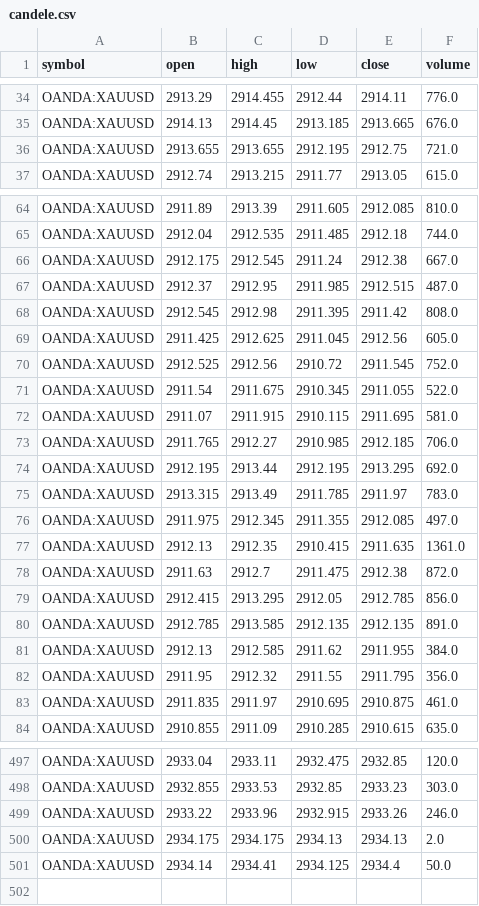
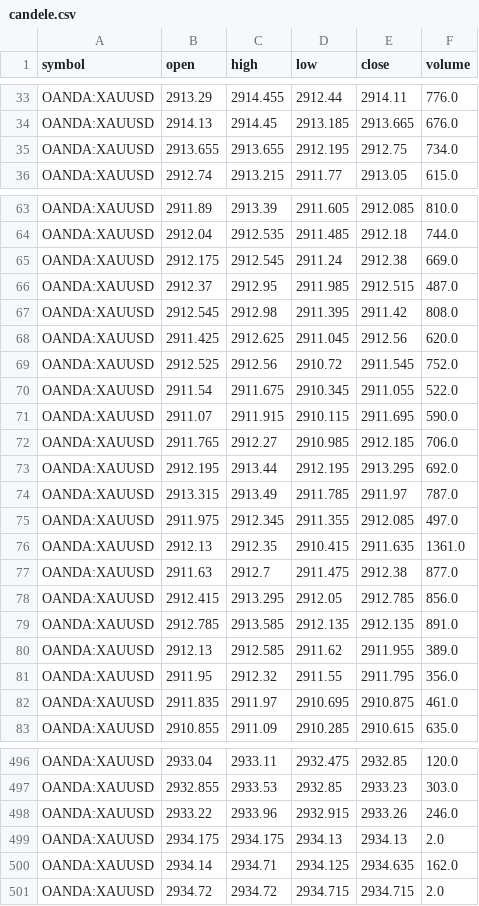
Before and after one commit to Gianpz/trade_ai, a CSV file: candele.csv, drawn as a sheet; only a part is shown, gaps mark what is left out; the diff covers the shown part only.

```diff
--- a/candele.csv
+++ b/candele.csv
@@ -35,3 +34,3 @@ OANDA:XAUUSD,2913.29,2914.455,2912.44,2914.11,776.0
 OANDA:XAUUSD,2914.13,2914.45,2913.185,2913.665,676.0
-OANDA:XAUUSD,2913.655,2913.655,2912.195,2912.75,721.0
+OANDA:XAUUSD,2913.655,2913.655,2912.195,2912.75,734.0
 OANDA:XAUUSD,2912.74,2913.215,2911.77,2913.05,615.0
@@ -65,18 +64,18 @@ OANDA:XAUUSD,2911.89,2913.39,2911.605,2912.085,810.0
 OANDA:XAUUSD,2912.04,2912.535,2911.485,2912.18,744.0
-OANDA:XAUUSD,2912.175,2912.545,2911.24,2912.38,667.0
+OANDA:XAUUSD,2912.175,2912.545,2911.24,2912.38,669.0
 OANDA:XAUUSD,2912.37,2912.95,2911.985,2912.515,487.0
 OANDA:XAUUSD,2912.545,2912.98,2911.395,2911.42,808.0
-OANDA:XAUUSD,2911.425,2912.625,2911.045,2912.56,605.0
+OANDA:XAUUSD,2911.425,2912.625,2911.045,2912.56,620.0
 OANDA:XAUUSD,2912.525,2912.56,2910.72,2911.545,752.0
 OANDA:XAUUSD,2911.54,2911.675,2910.345,2911.055,522.0
-OANDA:XAUUSD,2911.07,2911.915,2910.115,2911.695,581.0
+OANDA:XAUUSD,2911.07,2911.915,2910.115,2911.695,590.0
 OANDA:XAUUSD,2911.765,2912.27,2910.985,2912.185,706.0
 OANDA:XAUUSD,2912.195,2913.44,2912.195,2913.295,692.0
-OANDA:XAUUSD,2913.315,2913.49,2911.785,2911.97,783.0
+OANDA:XAUUSD,2913.315,2913.49,2911.785,2911.97,787.0
 OANDA:XAUUSD,2911.975,2912.345,2911.355,2912.085,497.0
 OANDA:XAUUSD,2912.13,2912.35,2910.415,2911.635,1361.0
-OANDA:XAUUSD,2911.63,2912.7,2911.475,2912.38,872.0
+OANDA:XAUUSD,2911.63,2912.7,2911.475,2912.38,877.0
 OANDA:XAUUSD,2912.415,2913.295,2912.05,2912.785,856.0
 OANDA:XAUUSD,2912.785,2913.585,2912.135,2912.135,891.0
-OANDA:XAUUSD,2912.13,2912.585,2911.62,2911.955,384.0
+OANDA:XAUUSD,2912.13,2912.585,2911.62,2911.955,389.0
 OANDA:XAUUSD,2911.95,2912.32,2911.55,2911.795,356.0
@@ -500,2 +499,3 @@ OANDA:XAUUSD,2933.22,2933.96,2932.915,2933.26,246.0
 OANDA:XAUUSD,2934.175,2934.175,2934.13,2934.13,2.0
-OANDA:XAUUSD,2934.14,2934.41,2934.125,2934.4,50.0
+OANDA:XAUUSD,2934.14,2934.71,2934.125,2934.635,162.0
+OANDA:XAUUSD,2934.72,2934.72,2934.715,2934.715,2.0
```
Also changed, not shown: 1 removed row and 71 edited cells elsewhere in this file.
